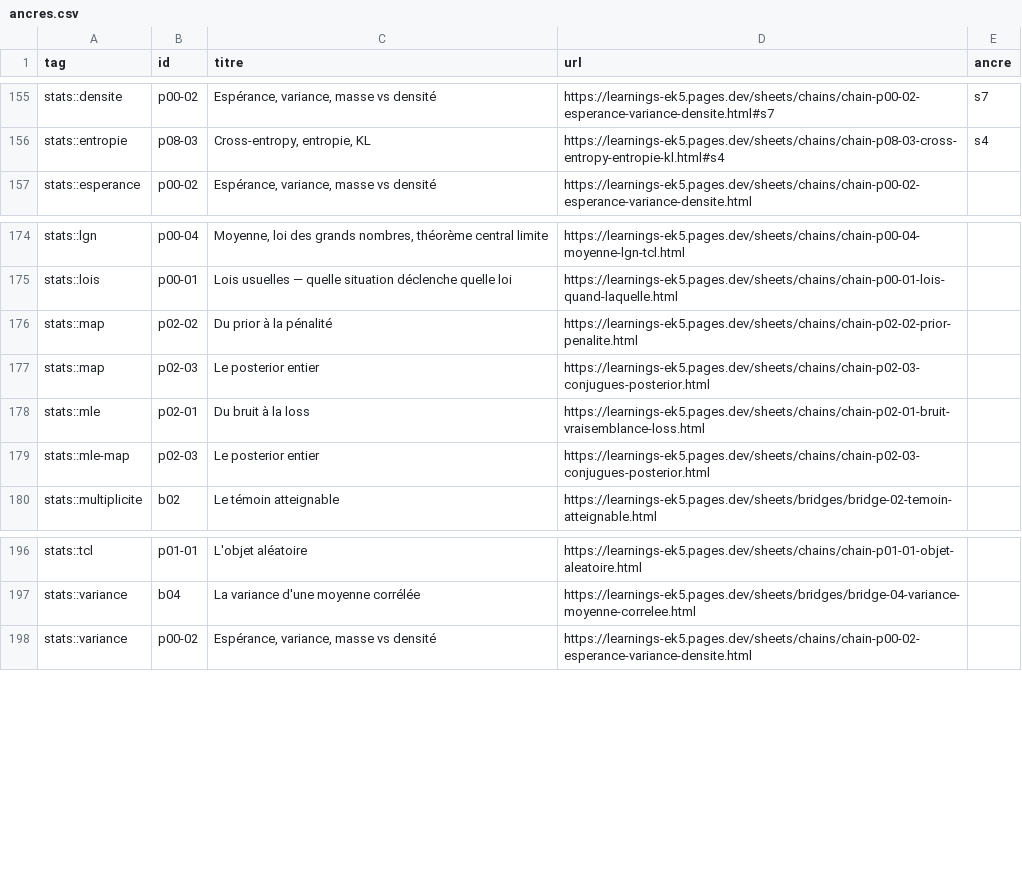
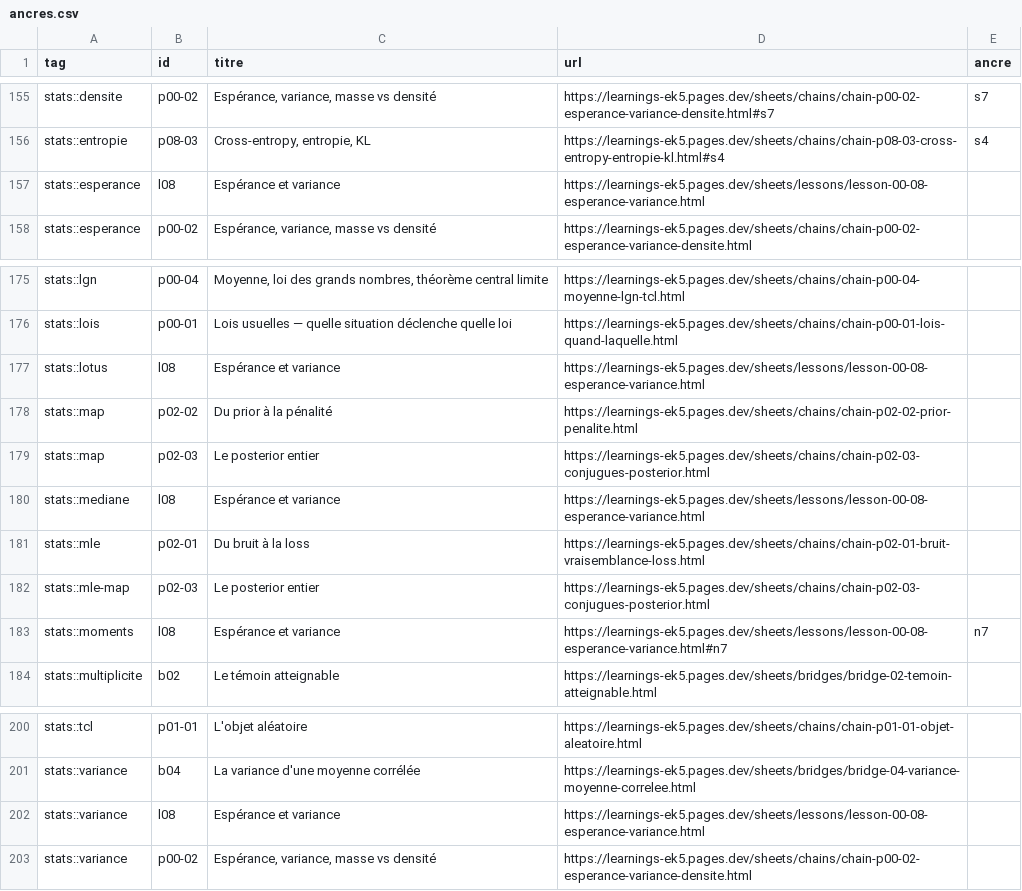
Before and after one commit to chadlis/learnings, a CSV file: anki/ancres.csv, drawn as a sheet; only a part is shown, gaps mark what is left out; the diff names each change by its address in the sheet, - before the commit and + after, or states it on an @@ line.

```diff
--- a/anki/ancres.csv
+++ b/anki/ancres.csv
+row 157: stats::esperance | l08 | Espérance et variance | https://learnings-ek5.pages.dev/sheets/lessons/lesson-00-08-esperance-variance.html
+row 177: stats::lotus | l08 | Espérance et variance | https://learnings-ek5.pages.dev/sheets/lessons/lesson-00-08-esperance-variance.html
+row 180: stats::mediane | l08 | Espérance et variance | https://learnings-ek5.pages.dev/sheets/lessons/lesson-00-08-esperance-variance.html
+row 183: stats::moments | l08 | Espérance et variance | https://learnings-ek5.pages.dev/sheets/lessons/lesson-00-08-esperance-variance.html#n7 | n7
+row 202: stats::variance | l08 | Espérance et variance | https://learnings-ek5.pages.dev/sheets/lessons/lesson-00-08-esperance-variance.html
```
Also changed, not shown: 3 other files.
